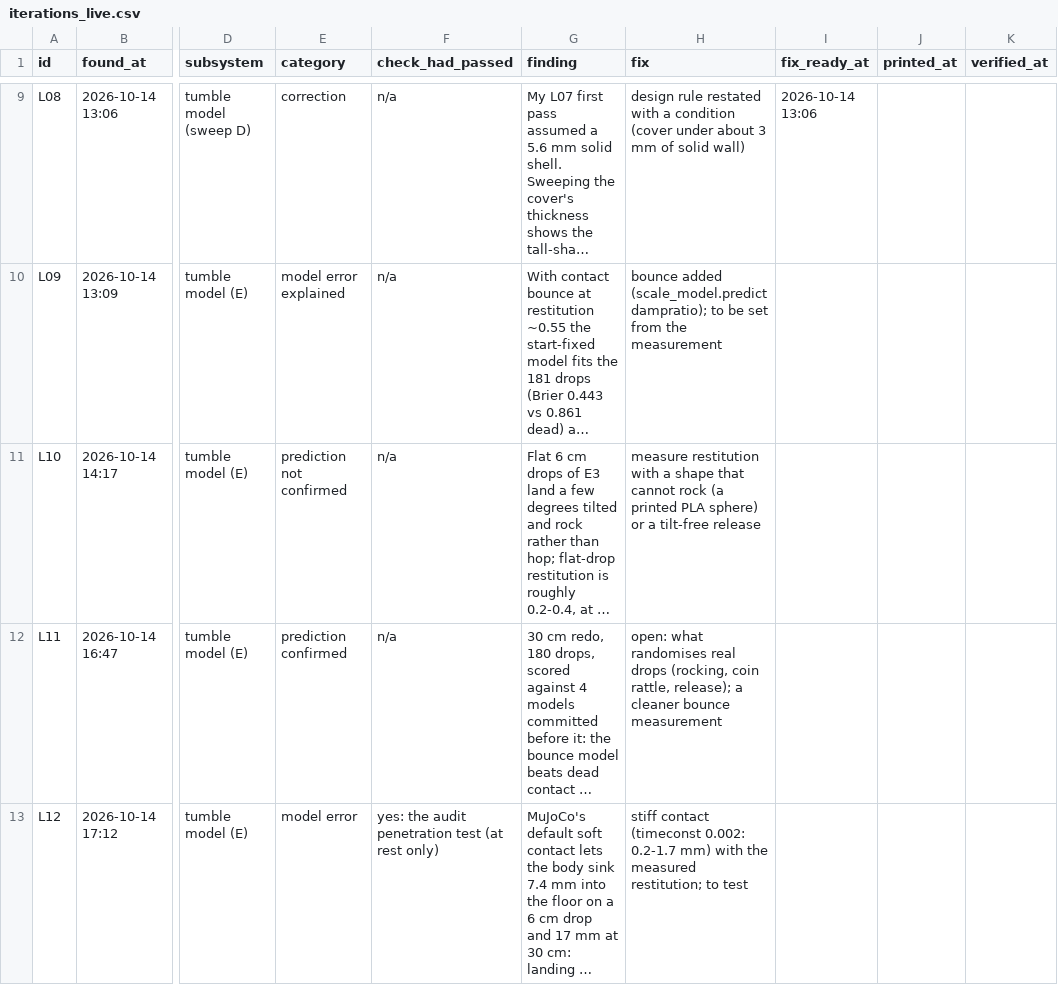
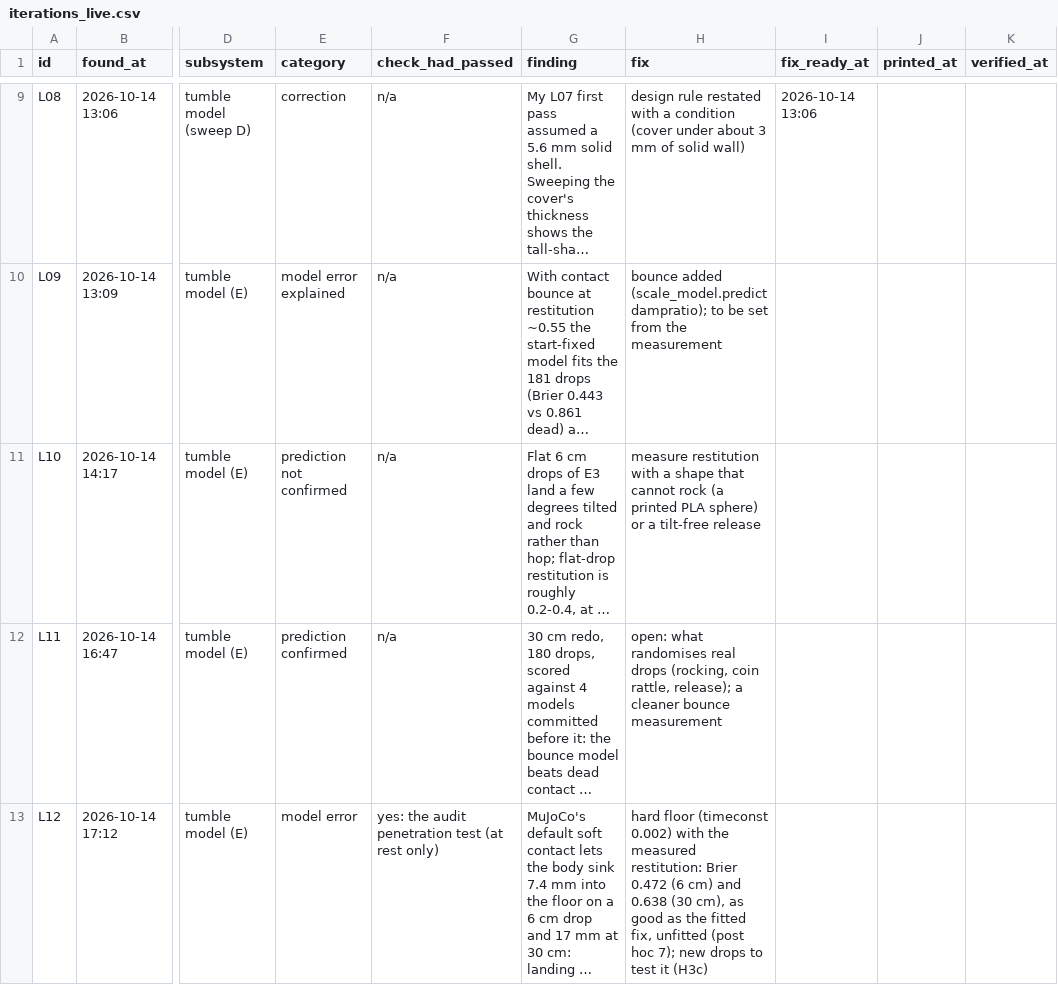
Before and after one commit to ZacharyShaver/FPVTank_Prototype, a CSV file: research/data/iterations_live.csv, drawn as a sheet; only a part is shown, gaps mark what is left out; long unchanged cells end in …; the diff names each change by its address in the sheet, - before the commit and + after, or states it on an @@ line.

```diff
--- a/research/data/iterations_live.csv
+++ b/research/data/iterations_live.csv
-H13 (fix): stiff contact (timeconst 0.002: 0.2-1.7 mm) with the measured restitution; to test
+H13 (fix): hard floor (timeconst 0.002) with the measured restitution: Brier 0.472 (6 cm) and 0.638 (30 cm), as good as the fitted fix, unfitted (post hoc 7); new drops to test it (H3c)
```
Also changed, not shown: 5 other files.
